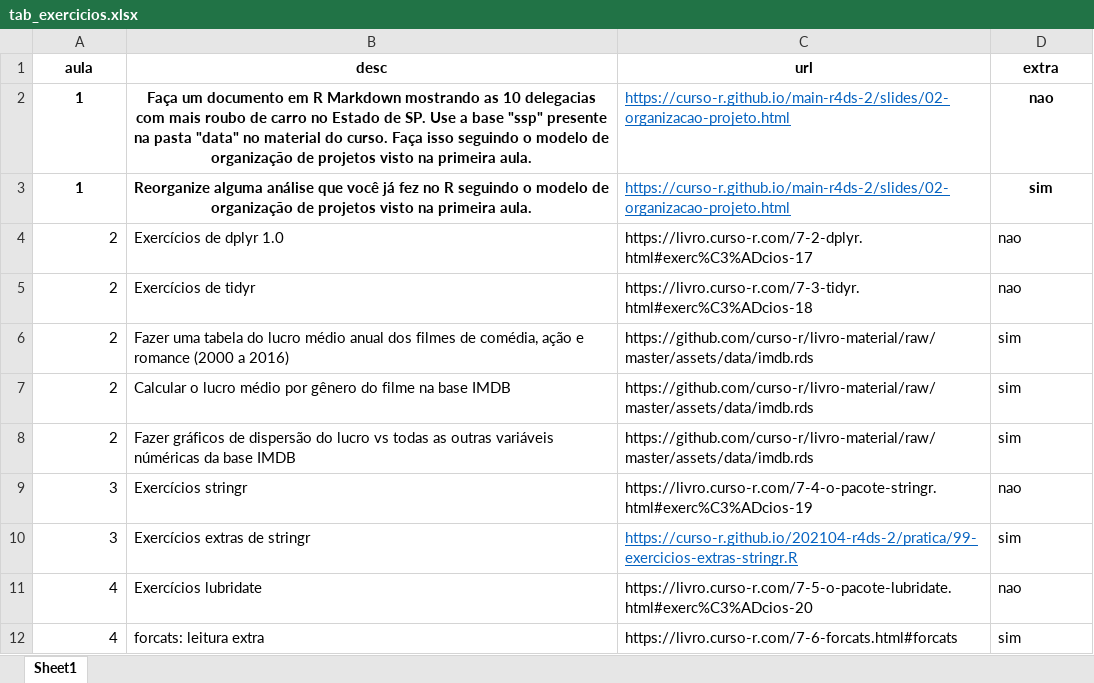
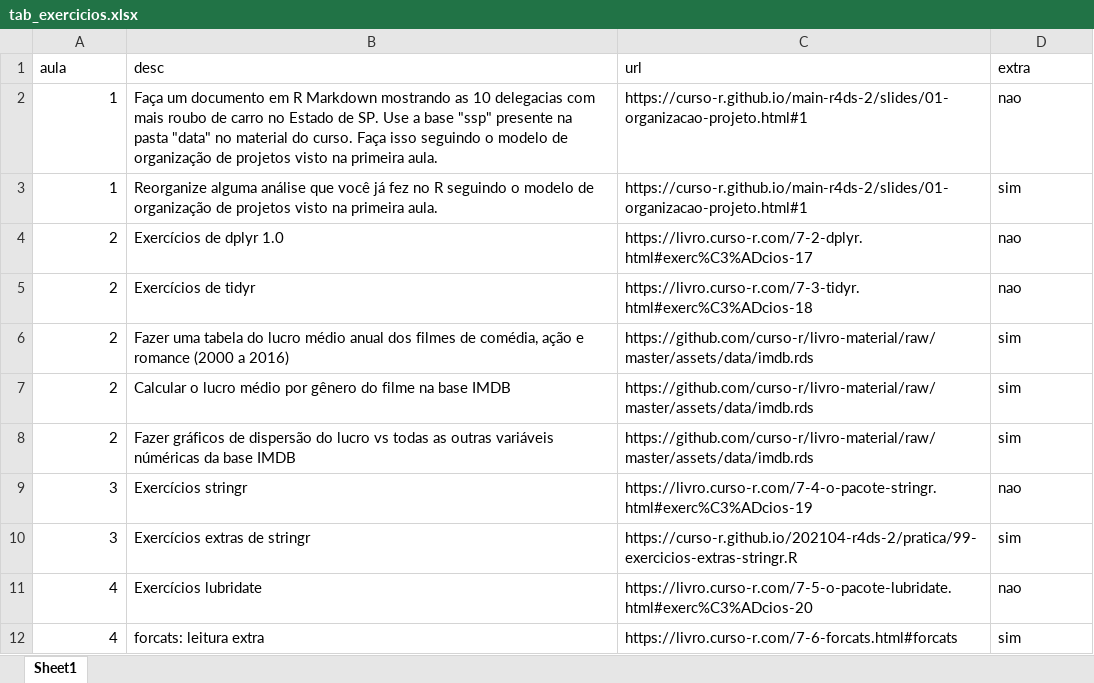
Before and after one commit to curso-r/202108-r4ds-2, an Excel workbook: tab_exercicios.xlsx, sheet Sheet1, drawn as a sheet; only a part is shown; values as stored, in another font and other column widths than the file's, no borders; the diff names each change by its address in the sheet, - before the commit and + after, or states it on an @@ line.

```diff
--- a/tab_exercicios.xlsx (sheet Sheet1)
+++ b/tab_exercicios.xlsx (sheet Sheet1)
@@ A1:D1 bold: on → off, alignment: center → left @@
-A2:B3 bold: on
+A2:B3 bold: off
-A2:A3 alignment: center
+A2:A3 alignment: right
-B2:B3 alignment: center
+B2:B3 alignment: left
-C2:C3 (url): https://curso-r.github.io/main-r4ds-2/slides/02-organizacao-projeto.html
+C2:C3 (url): https://curso-r.github.io/main-r4ds-2/slides/01-organizacao-projeto.html#1
@@ C2:C3 underline: on → off, text colour: #0563C1 → black @@
@@ D2:D3 bold: on → off, alignment: center → left @@
@@ C10 underline: on → off, text colour: #0563C1 → black @@
```
Also changed, not shown: 1 other file.
